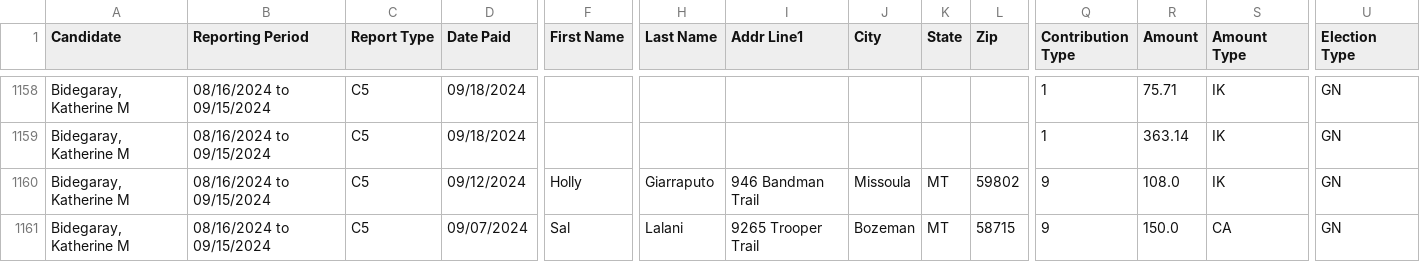
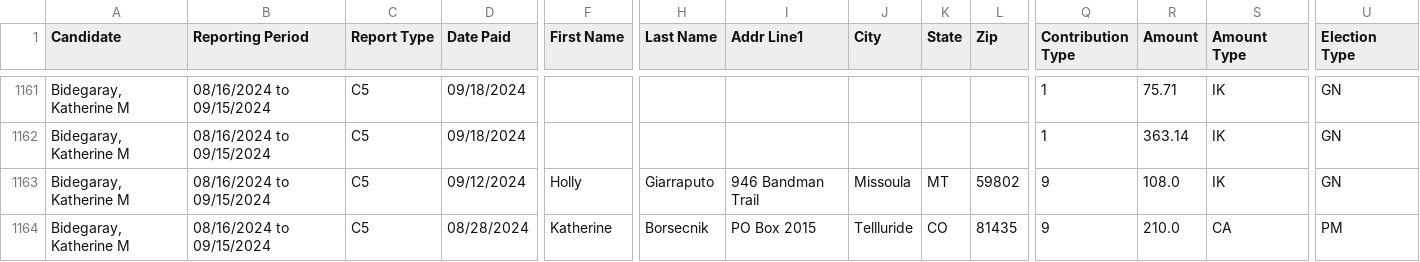
Before and after one commit to eidietrich/cers-interaface, a CSV file: cleaned/2024/supco3/contributions.csv, drawn as a sheet; only a part is shown, gaps mark what is left out; the shorter side is filled out with more unchanged rows; rows hold the shown columns only; the diff covers the shown part only; the diff names each change by its address in the sheet, - before the commit and + after, or states it on an @@ line.

```diff
--- a/cleaned/2024/supco3/contributions.csv
+++ b/cleaned/2024/supco3/contributions.csv
+row 1164: Bidegaray, Katherine M | 08/16/2024 to 09/15/2024 | C5 | 08/28/2024 | Katherine | Borsecnik | PO Box 2015 | Tellluride | CO | 81435 | 9 | 210.0 | CA | PM
```
Also changed, not shown: 5 added rows and 60 edited cells elsewhere in this file, cleaned/2024/psc2/contributions.csv, cleaned/2024/psc2/expenditures.csv, 25 other files.
